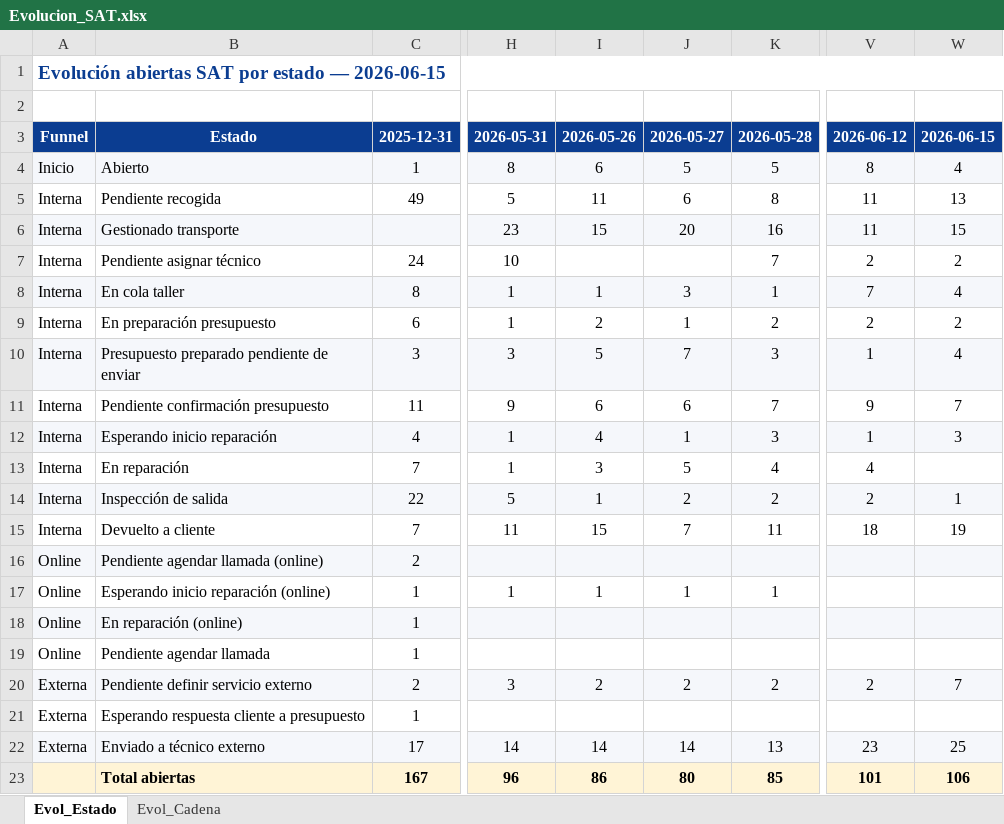
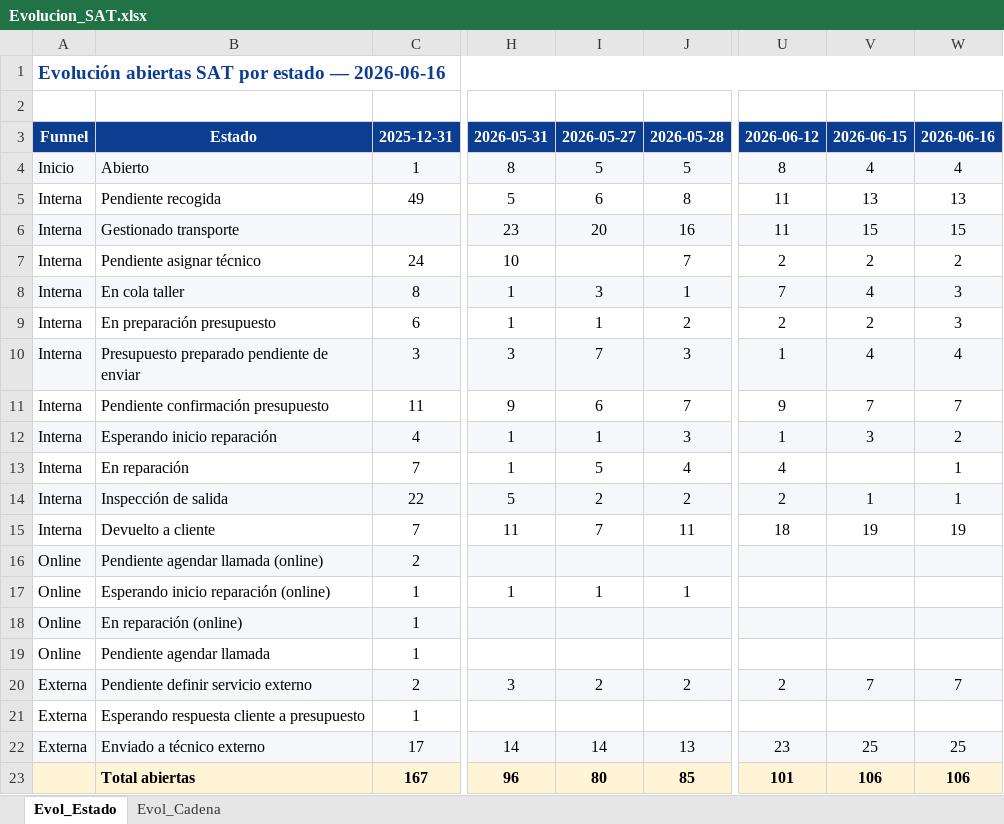
Before and after one commit to iortizfigueroa/leaseir-sat-dashboard, an Excel workbook: output/Evolucion_SAT.xlsx, sheet Evol_Estado, drawn as a sheet; only a part is shown, gaps mark what is left out; values as stored, in another font and other column widths than the file's, no borders; removed rows and columns are numbered as before the commit, all else as after; the diff names each change by its address in the sheet, - before the commit and + after, or states it on an @@ line.

```diff
--- a/output/Evolucion_SAT.xlsx (sheet Evol_Estado)
+++ b/output/Evolucion_SAT.xlsx (sheet Evol_Estado)
-column J, rows 3-23: 2026-05-27 | 5 | 6 | 20 |  | 3 | 1 | 7 | 6 | 1 | 5 | 2 | 7 |  | 1 |  |  | 2 |  | 14 | 80
+column V, rows 3-23: 2026-06-15 | 4 | 13 | 15 | 2 | 4 | 2 | 4 | 7 | 3 |  | 1 | 19 |  |  |  |  | 7 |  | 25 | 106
-A1: …estado — 2026-06-15
+A1: …estado — 2026-06-16
-I3: 2026-05-26
+I3: 2026-05-27
-W3: 2026-06-15
+W3: 2026-06-16
-I4: 6
+I4: 5
-I5: 11
+I5: 6
-I6: 15
+I6: 20
-I8: 1
+I8: 3
-W8: 4
+W8: 3
-I9: 2
+I9: 1
-W9: 2
+W9: 3
-I10: 5
+I10: 7
-I12: 4
+I12: 1
-W12: 3
+W12: 2
-I13: 3
+I13: 5
-W13: (empty)
+W13: 1
-I14: 1
+I14: 2
-I15: 15
+I15: 7
-I23: 86
+I23: 80
```
Also changed, not shown: sheet Evol_Cadena, 7 other files.
